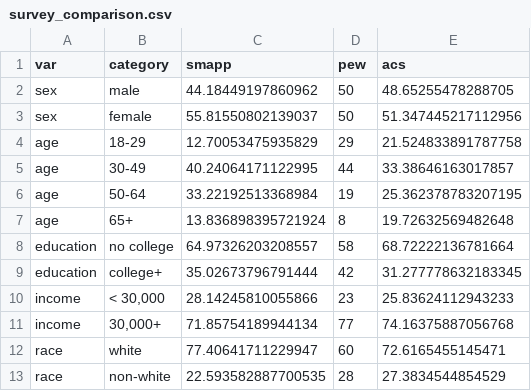
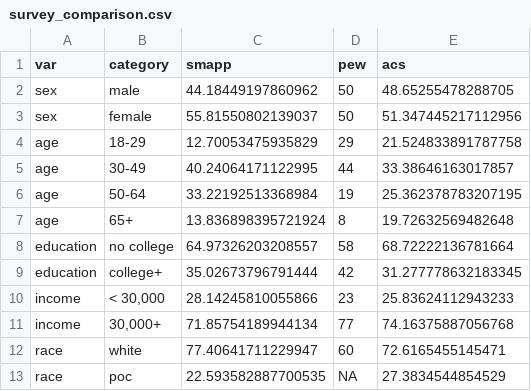
Before and after one commit to tpaskhalis/ncomms_russia_us_2016, a CSV file: results/06_survey_comparison/survey_comparison.csv, drawn as a sheet.

```diff
--- a/results/06_survey_comparison/survey_comparison.csv
+++ b/results/06_survey_comparison/survey_comparison.csv
@@ -12,2 +12,2 @@ income,"30,000+",71.85754189944134,77,74.16375887056768
 race,white,77.40641711229947,60,72.6165455145471
-race,non-white,22.593582887700535,28,27.3834544854529
+race,poc,22.593582887700535,NA,27.3834544854529
```
Also changed, not shown: 44 other files.
